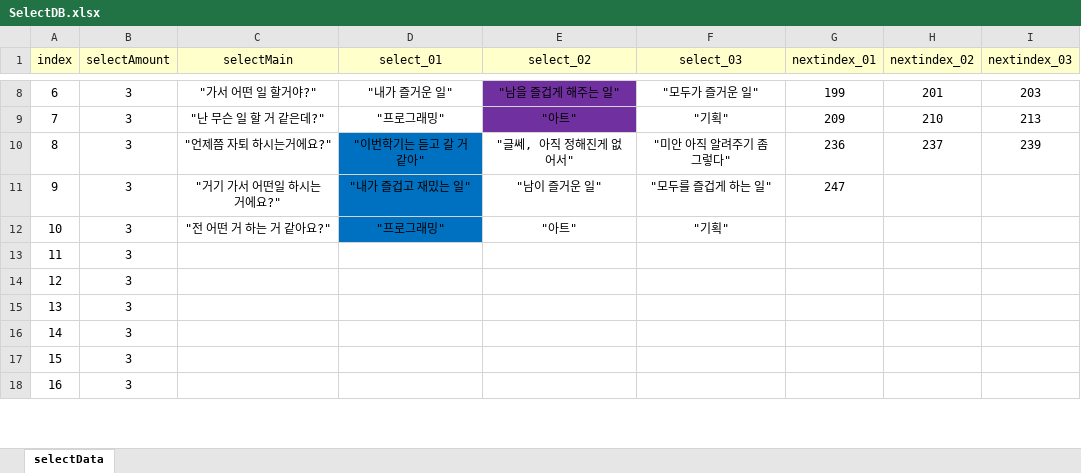
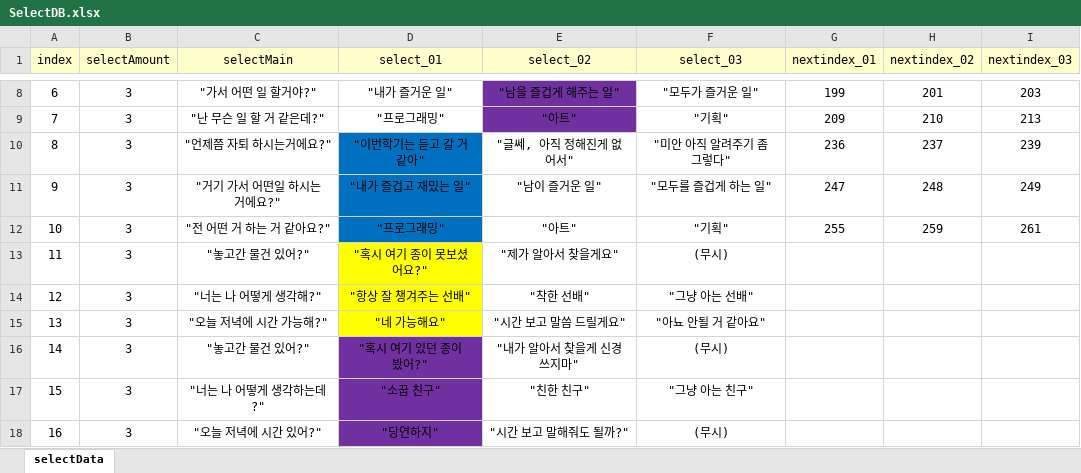
Before and after one commit to ahyun04/hihisecondproject, an Excel workbook: SecondHeeHeeMotGa/Assets/Resources/ExcelDB/SelectDB.xlsx, sheet selectData, drawn as a sheet; only a part is shown, gaps mark what is left out; values as stored, in another font and other column widths than the file's, no borders; the diff covers the shown part only; the diff names each change by its address in the sheet, - before the commit and + after, or states it on an @@ line.

```diff
--- a/SecondHeeHeeMotGa/Assets/Resources/ExcelDB/SelectDB.xlsx (sheet selectData)
+++ b/SecondHeeHeeMotGa/Assets/Resources/ExcelDB/SelectDB.xlsx (sheet selectData)
-H11 (nextindex_02): (empty)
+H11 (nextindex_02): 248
-I11 (nextindex_03): (empty)
+I11 (nextindex_03): 249
-G12 (nextindex_01): (empty)
+G12 (nextindex_01): 255
-H12 (nextindex_02): (empty)
+H12 (nextindex_02): 259
-I12 (nextindex_03): (empty)
+I12 (nextindex_03): 261
-C13 (selectMain): (empty)
+C13 (selectMain): "놓고간 물건 있어?"
-D13 (select_01): (empty)
+D13 (select_01): "혹시 여기 종이 못보셨어요?"
-D13:D15 fill: none
+D13:D15 fill: #FFFF00
-E13 (select_02): (empty)
+E13 (select_02): "제가 알아서 찾을게요"
-F13 (select_03): (empty)
+F13 (select_03): (무시)
-C14 (selectMain): (empty)
+C14 (selectMain): "너는 나 어떻게 생각해?"
-D14 (select_01): (empty)
+D14 (select_01): "항상 잘 챙겨주는 선배"
-E14 (select_02): (empty)
+E14 (select_02): "착한 선배"
-F14 (select_03): (empty)
+F14 (select_03): "그냥 아는 선배"
-C15 (selectMain): (empty)
+C15 (selectMain): "오늘 저녁에 시간 가능해?"
-D15 (select_01): (empty)
+D15 (select_01): "네 가능해요"
-E15 (select_02): (empty)
+E15 (select_02): "시간 보고 말씀 드릴게요"
-F15 (select_03): (empty)
+F15 (select_03): "아뇨 안될 거 같아요"
-C16 (selectMain): (empty)
+C16 (selectMain): "놓고간 물건 있어?"
-D16 (select_01): (empty)
+D16 (select_01): "혹시 여기 있던 종이 봤어?"
-D16:D18 fill: none
+D16:D18 fill: #7030A0
-E16 (select_02): (empty)
+E16 (select_02): "내가 알아서 찾을게 신경쓰지마"
-F16 (select_03): (empty)
+F16 (select_03): (무시)
-C17 (selectMain): (empty)
+C17 (selectMain): "너는 나 어떻게 생각하는데?"
-D17 (select_01): (empty)
+D17 (select_01): "소꿉 친구"
-E17 (select_02): (empty)
+E17 (select_02): "친한 친구"
-F17 (select_03): (empty)
+F17 (select_03): "그냥 아는 친구"
-C18 (selectMain): (empty)
+C18 (selectMain): "오늘 저녁에 시간 있어?"
-D18 (select_01): (empty)
+D18 (select_01): "당연하지"
-E18 (select_02): (empty)
+E18 (select_02): "시간 보고 말해줘도 될까?"
-F18 (select_03): (empty)
+F18 (select_03): (무시)
```
Also changed, not shown: 12 edited cells and cell formats elsewhere in this sheet, SecondHeeHeeMotGa/Assets/Resources/ExcelDB/DialogueDB.xlsx, 2 other files.
